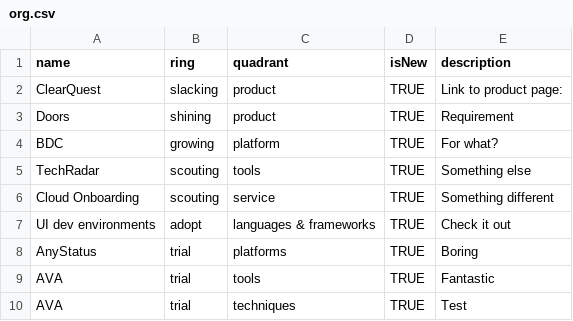
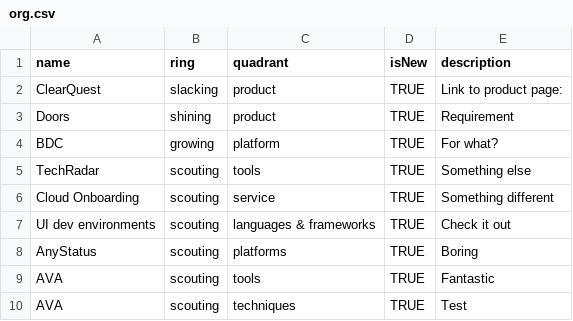
Before and after one commit to Danhar74/techradar, a CSV file: org.csv, drawn as a sheet.

Commit message:
Update org.csv

```diff
--- a/org.csv
+++ b/org.csv
@@ -6,5 +6,5 @@ TechRadar,scouting,tools,TRUE,"Something else"
 Cloud Onboarding,scouting,service,TRUE,"Something different"
-UI dev environments,adopt,languages & frameworks,TRUE,"Check it out"
-AnyStatus,trial,platforms,TRUE,"Boring"
-AVA,trial,tools,TRUE,"Fantastic"
-AVA,trial,techniques,TRUE,"Test"
+UI dev environments,scouting,languages & frameworks,TRUE,"Check it out"
+AnyStatus,scouting,platforms,TRUE,"Boring"
+AVA,scouting,tools,TRUE,"Fantastic"
+AVA,scouting,techniques,TRUE,"Test"
```
